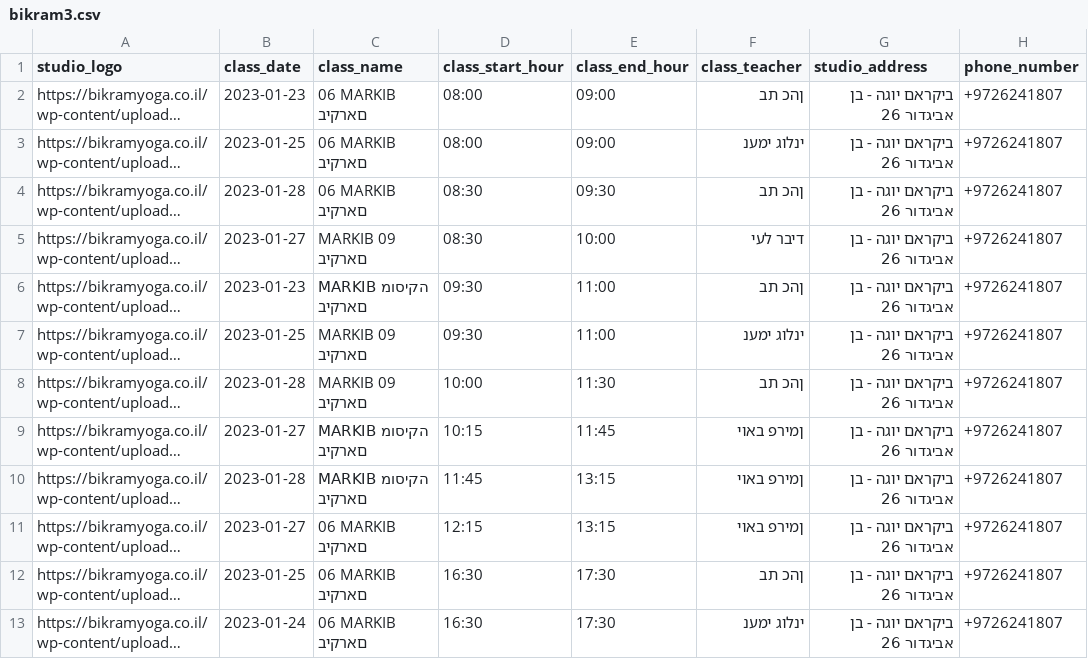
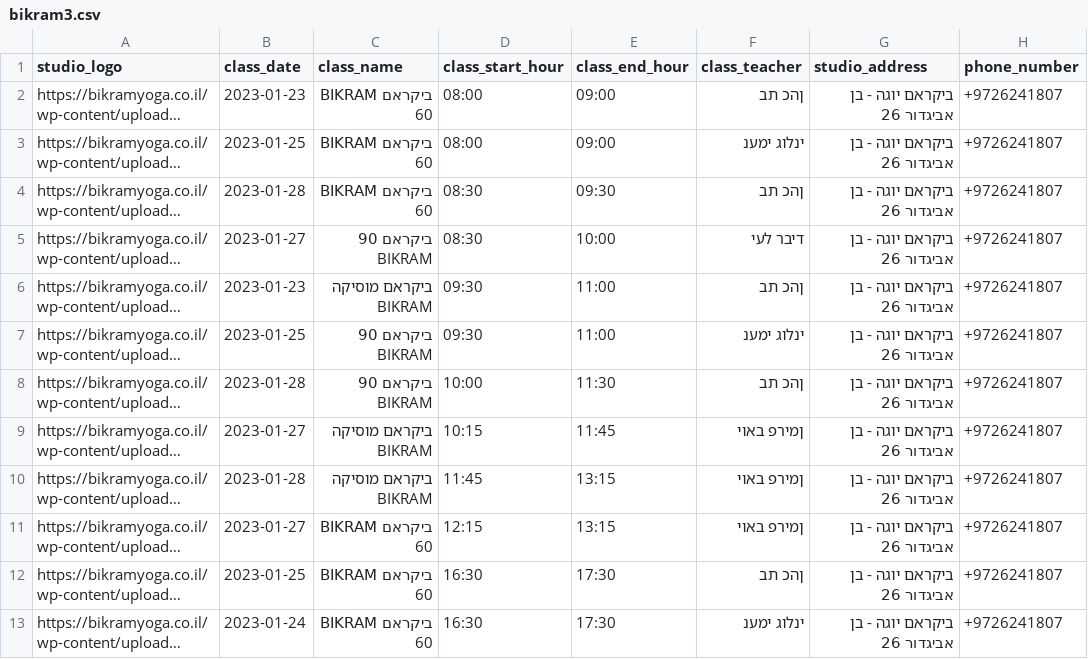
Before and after one commit to shambles1812/yogaintlvfornoam1232023, a CSV file: bikram3.csv, drawn as a sheet; only a part is shown; long unchanged cells end in …; the diff covers the shown part only; the diff names each change by its address in the sheet, - before the commit and + after, or states it on an @@ line.

```diff
--- a/bikram3.csv
+++ b/bikram3.csv
-C2:C4 (class_name): 06 MARKIB םארקיב
+C2:C4 (class_name): ביקראם BIKRAM 60
-C5 (class_name): MARKIB 09 םארקיב
+C5 (class_name): ביקראם 90 BIKRAM
-C6 (class_name): MARKIB הקיסומ םארקיב
+C6 (class_name): ביקראם מוסיקה BIKRAM
-C7:C8 (class_name): MARKIB 09 םארקיב
+C7:C8 (class_name): ביקראם 90 BIKRAM
-C9:C10 (class_name): MARKIB הקיסומ םארקיב
+C9:C10 (class_name): ביקראם מוסיקה BIKRAM
-C11:C13 (class_name): 06 MARKIB םארקיב
+C11:C13 (class_name): ביקראם BIKRAM 60
```
Also changed, not shown: 1 removed row and 11 edited cells elsewhere in this file, 15 other files.
